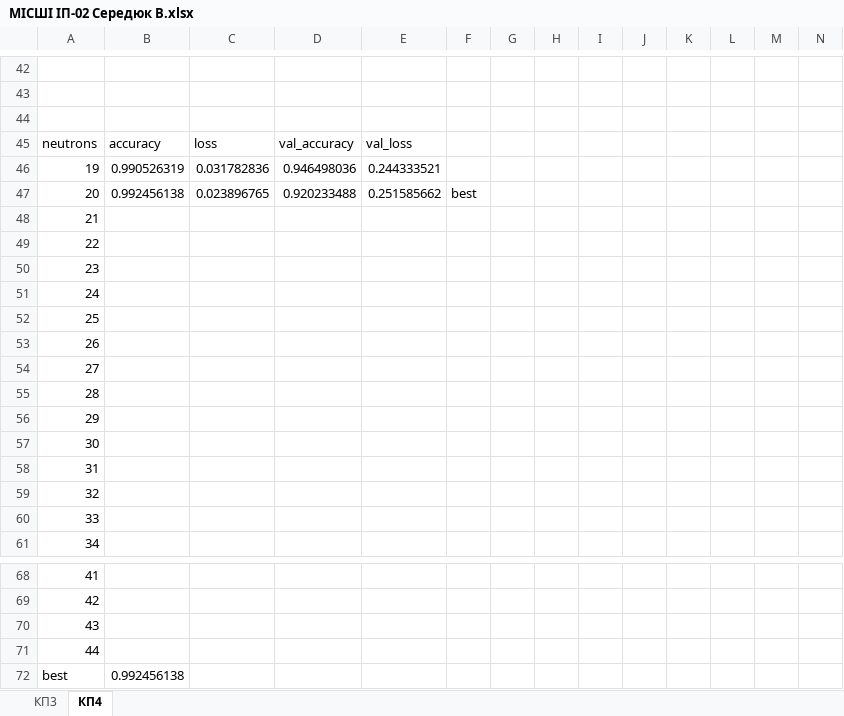
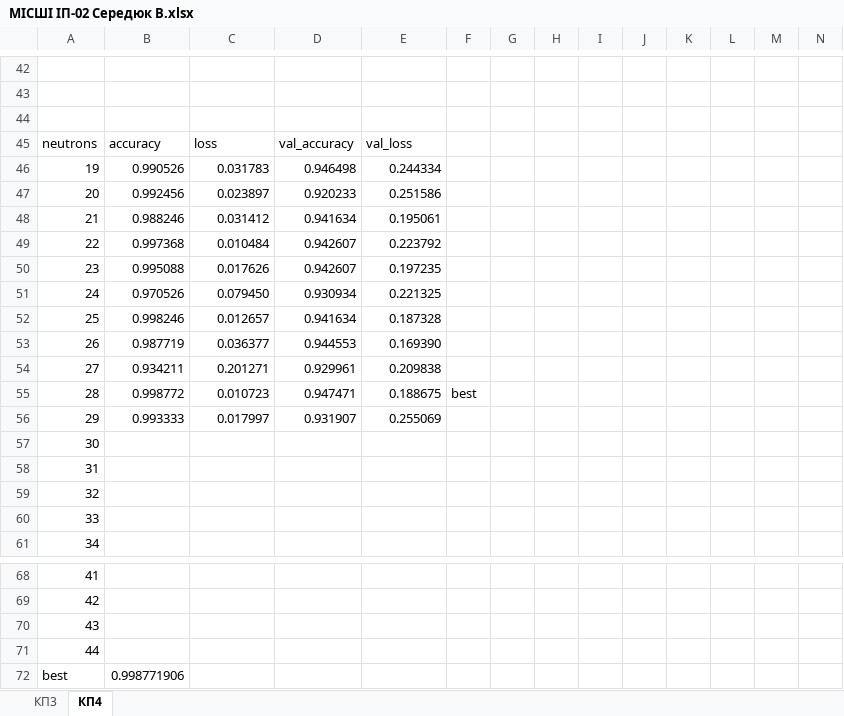
Before and after one commit to serediukit/AI-methods-and-systems, an Excel workbook: МІСШІ ІП-02 Середюк В.xlsx, sheet КП4, drawn as a sheet; only a part is shown, gaps mark what is left out; values as stored, in another font and other column widths than the file's, no borders; charts and pictures and conditional formats not drawn; removed rows and columns are numbered as before the commit, all else as after; rows hold the shown columns only; the diff names each change by its address in the sheet, - before the commit and + after, or states it on an @@ line.

```diff
--- a/МІСШІ ІП-02 Середюк В.xlsx (sheet КП4)
+++ b/МІСШІ ІП-02 Середюк В.xlsx (sheet КП4)
-B46: 0.990526319
+B46: 0.990526
-C46: 0.031782836
+C46: 0.031783
-D46: 0.946498036
+D46: 0.946498
-E46: 0.244333521
+E46: 0.244334
-B47: 0.992456138
+B47: 0.992456
-C47: 0.023896765
+C47: 0.023897
-D47: 0.920233488
+D47: 0.920233
-E47: 0.251585662
+E47: 0.251586
-F47: best
+F47: (empty)
-row 48: 21
-row 49: 22
-row 50: 23
-row 51: 24
-row 52: 25
-row 53: 26
-row 54: 27
-row 55: 28
-row 56: 29
+row 48: 21 | 0.988246 | 0.031412 | 0.941634 | 0.195061
+row 49: 22 | 0.997368 | 0.010484 | 0.942607 | 0.223792
+row 50: 23 | 0.995088 | 0.017626 | 0.942607 | 0.197235
+row 51: 24 | 0.970526 | 0.079450 | 0.930934 | 0.221325
+row 52: 25 | 0.998246 | 0.012657 | 0.941634 | 0.187328
+row 53: 26 | 0.987719 | 0.036377 | 0.944553 | 0.169390
+row 54: 27 | 0.934211 | 0.201271 | 0.929961 | 0.209838
+row 55: 28 | 0.998772 | 0.010723 | 0.947471 | 0.188675 | best
+row 56: 29 | 0.993333 | 0.017997 | 0.931907 | 0.255069
-B72: 0.992456138
+B72: 0.998771906
```
Also changed, not shown: charts or pictures, 12 other files.
